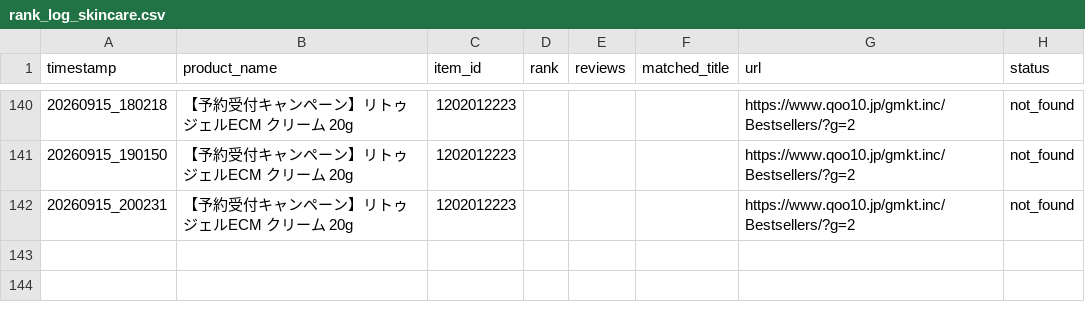
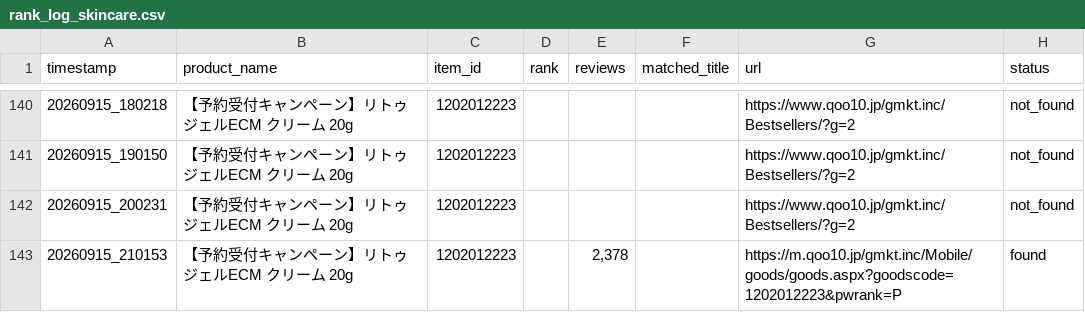
Before and after one commit to backyu100-lgtm/Qoo10rank, a CSV file: rank_log_skincare.csv, drawn as a sheet; only a part is shown, gaps mark what is left out; the diff names each change by its address in the sheet, - before the commit and + after, or states it on an @@ line.

```diff
--- a/rank_log_skincare.csv
+++ b/rank_log_skincare.csv
+row 143: 20260915_210153 | 【予約受付キャンペーン】リトゥジェルECM クリーム 20g | 1202012223 |  | 2,378 |  | https://m.qoo10.jp/gmkt.inc/Mobile/goods/goods.aspx?goodscode=1202012223&pwrank=P | found
```
Also changed, not shown: rank_log_all.csv, rank_log_basic-cosmetics.csv, 3 other files.
